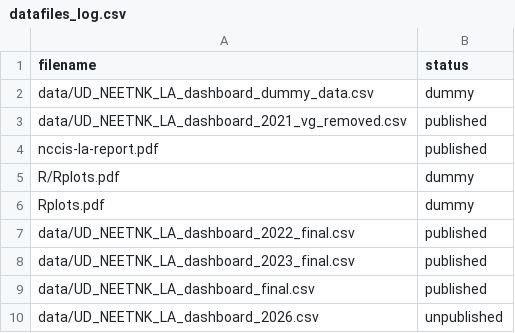
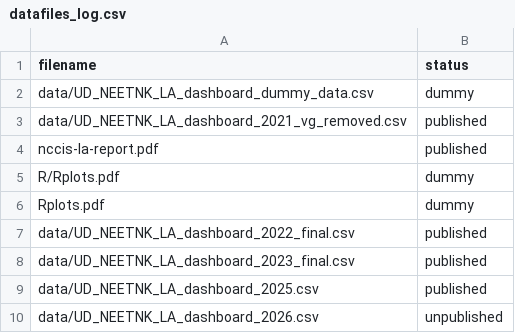
Before and after one commit to dfe-analytical-services/nccis_localauthority_dashboard, a CSV file: datafiles_log.csv, drawn as a sheet.

Commit message:
LB_renaming_last_years_dataset

```diff
--- a/datafiles_log.csv
+++ b/datafiles_log.csv
@@ -8,3 +8,3 @@ data/UD_NEETNK_LA_dashboard_2022_final.csv,published
 data/UD_NEETNK_LA_dashboard_2023_final.csv,published
-data/UD_NEETNK_LA_dashboard_final.csv,published
+data/UD_NEETNK_LA_dashboard_2025.csv,published
 data/UD_NEETNK_LA_dashboard_2026.csv,unpublished
```
